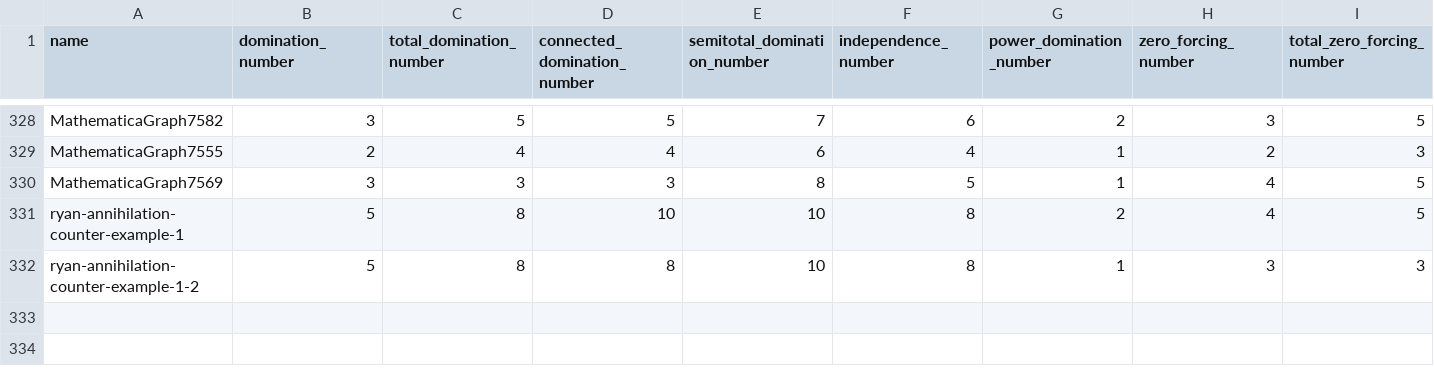
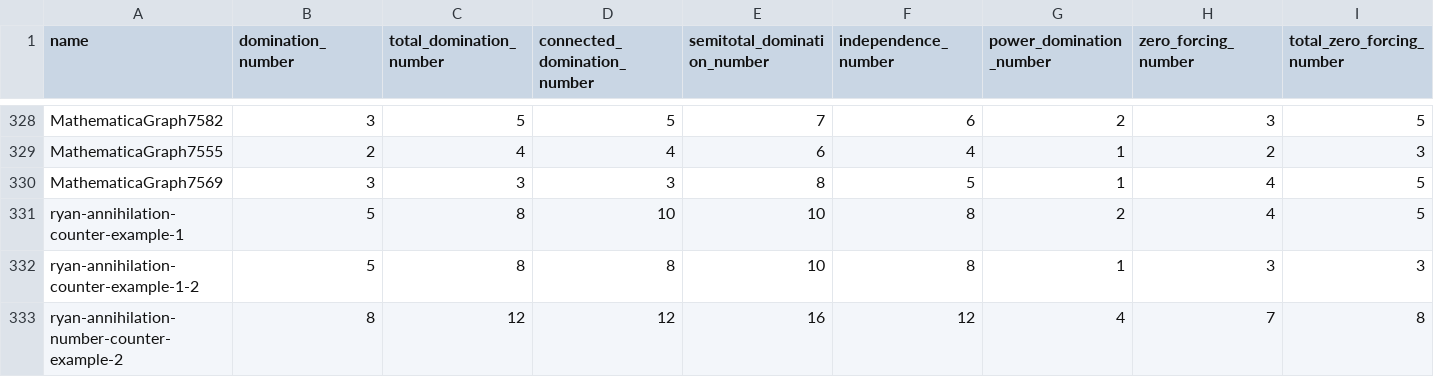
Before and after one commit to henrykmichalewski/TxGraffiti_APP, a CSV file: training-data/data.csv, drawn as a sheet; only a part is shown, gaps mark what is left out; rows hold the shown columns only; the diff names each change by its address in the sheet, - before the commit and + after, or states it on an @@ line.

```diff
--- a/training-data/data.csv
+++ b/training-data/data.csv
+row 333: ryan-annihilation-number-counter-example-2 | 8 | 12 | 12 | 16 | 12 | 4 | 7 | 8
```
Also changed, not shown: 2 other files.
